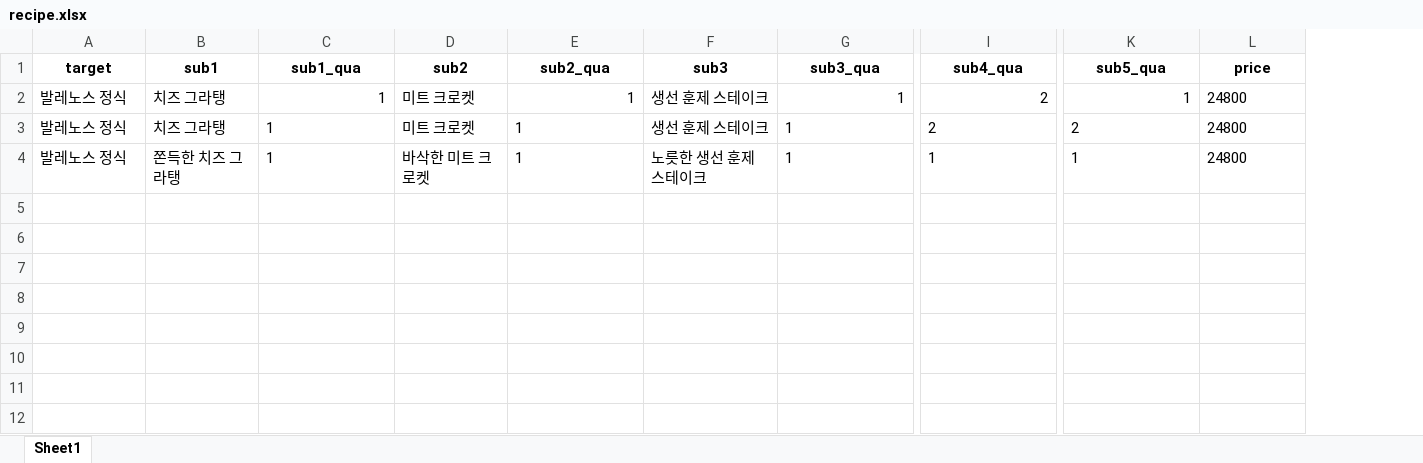
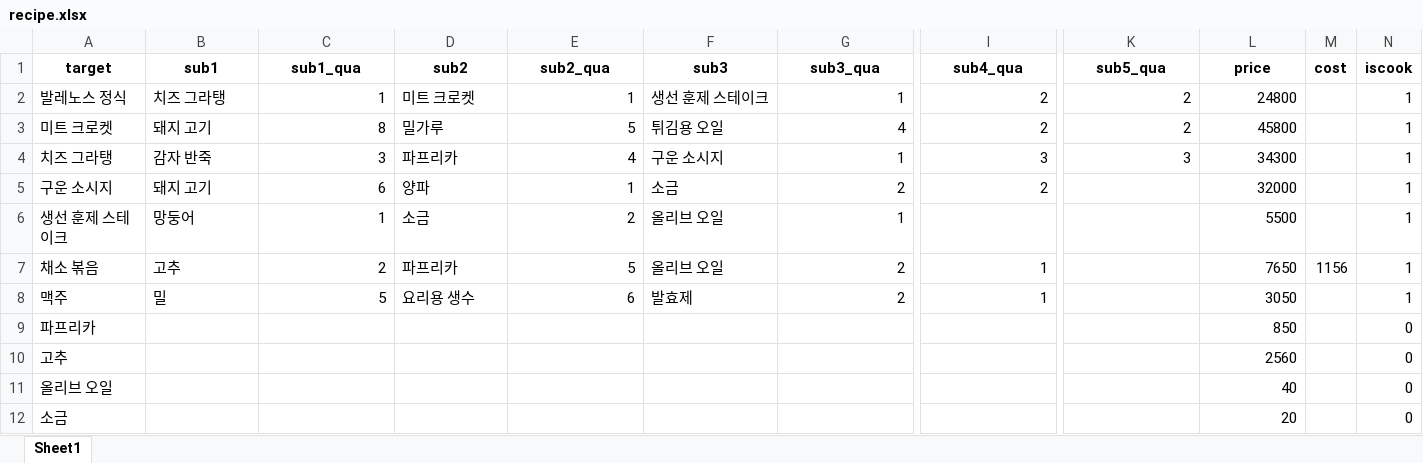
Before and after one commit to pureullee/personal-project, an Excel workbook: recipe.xlsx, sheet Sheet1, drawn as a sheet; only a part is shown, gaps mark what is left out; values as stored, in another font and other column widths than the file's, no borders; removed rows and columns are numbered as before the commit, all else as after; rows hold the shown columns only; the diff names each change by its address in the sheet, - before the commit and + after, or states it on an @@ line.

```diff
--- a/recipe.xlsx (sheet Sheet1)
+++ b/recipe.xlsx (sheet Sheet1)
+column M (cost), empty
+column N (iscook), row 2: 1
-row 2: 발레노스 정식 | 치즈 그라탱 | 1 | 미트 크로켓 | 1 | 생선 훈제 스테이크 | 1 | 2 | 1 | 24800
-C2 alignment: left
+C2 alignment: right
-E2 alignment: left
+E2 alignment: right
-G2 alignment: left
+G2 alignment: right
-I2 alignment: left
+I2 alignment: right
-K2:L2 alignment: left
+K2:L2 alignment: right
-row 4: 발레노스 정식 | 쫀득한 치즈 그라탱 | 1 | 바삭한 미트 크로켓 | 1 | 노릇한 생선 훈제 스테이크 | 1 | 1 | 1 | 24800
+row 3: 미트 크로켓 | 돼지 고기 | 8 | 밀가루 | 5 | 튀김용 오일 | 4 | 2 | 2 | 45800 |  | 1
+row 4: 치즈 그라탱 | 감자 반죽 | 3 | 파프리카 | 4 | 구운 소시지 | 1 | 3 | 3 | 34300 |  | 1
+row 5: 구운 소시지 | 돼지 고기 | 6 | 양파 | 1 | 소금 | 2 | 2 |  | 32000 |  | 1
+row 6: 생선 훈제 스테이크 | 망둥어 | 1 | 소금 | 2 | 올리브 오일 | 1 |  |  | 5500 |  | 1
+row 7: 채소 볶음 | 고추 | 2 | 파프리카 | 5 | 올리브 오일 | 2 | 1 |  | 7650 | 1156 | 1
+row 8: 맥주 | 밀 | 5 | 요리용 생수 | 6 | 발효제 | 2 | 1 |  | 3050 |  | 1
+row 9: 파프리카 |  |  |  |  |  |  |  |  | 850 |  | 0
+row 10: 고추 |  |  |  |  |  |  |  |  | 2560 |  | 0
+row 11: 올리브 오일 |  |  |  |  |  |  |  |  | 40 |  | 0
+row 12: 소금 |  |  |  |  |  |  |  |  | 20 |  | 0
```
Also changed, not shown: 1 other file.
